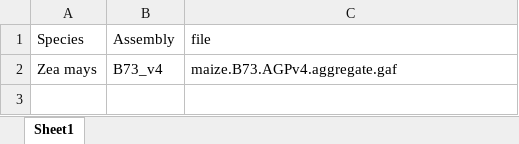
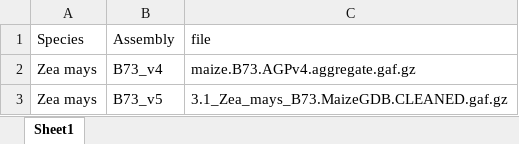
Before and after one commit to bioinformapping/GOMAP-enrich, an Excel workbook: app/static/datasets.xlsx, sheet Sheet1, drawn as a sheet; values as stored, in another font and other column widths than the file's, no borders; the diff names each change by its address in the sheet, - before the commit and + after, or states it on an @@ line.

```diff
--- a/app/static/datasets.xlsx (sheet Sheet1)
+++ b/app/static/datasets.xlsx (sheet Sheet1)
-C2 (file): maize.B73.AGPv4.aggregate.gaf
+C2 (file): maize.B73.AGPv4.aggregate.gaf.gz
+row 3: Zea mays | B73_v5 | 3.1_Zea_mays_B73.MaizeGDB.CLEANED.gaf.gz
```
Also changed, not shown: 3 other files.
